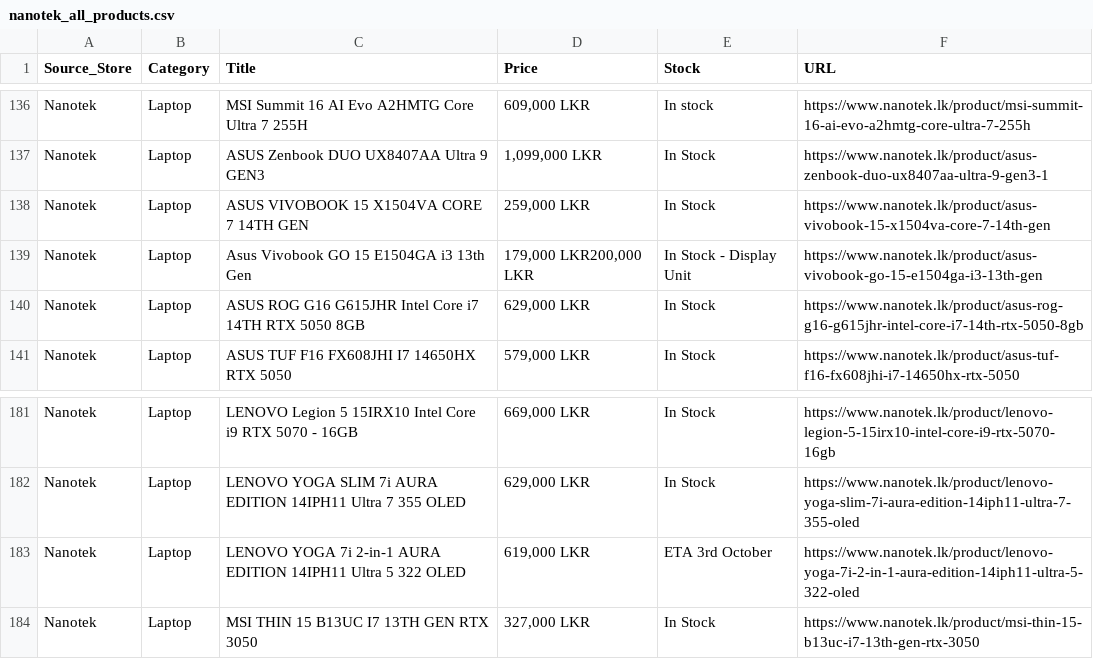
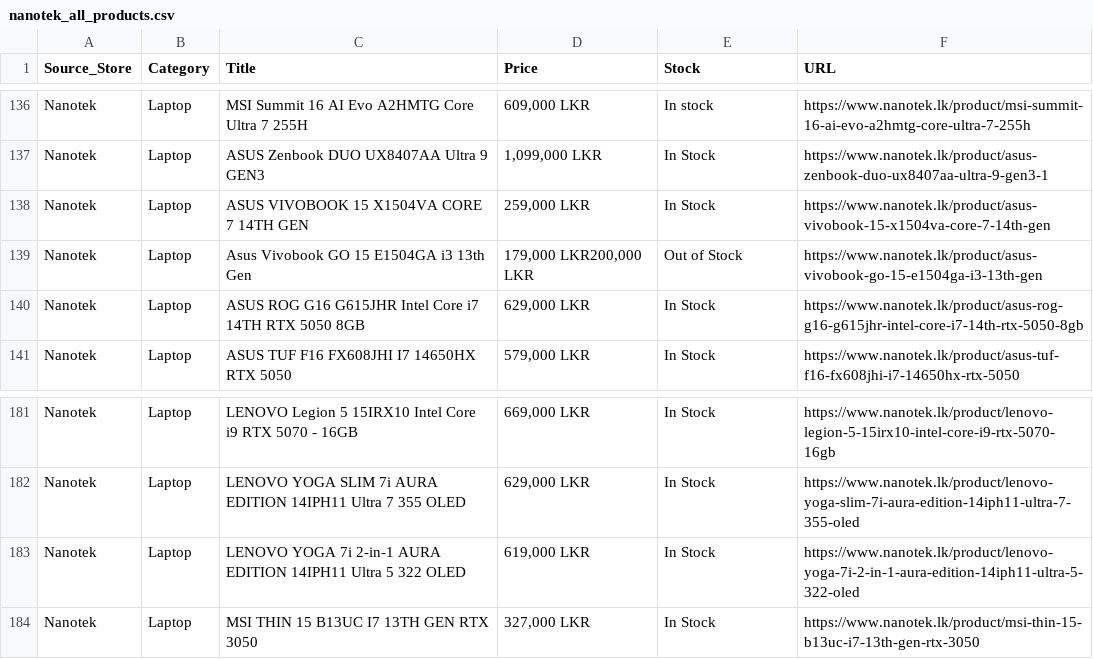
Before and after one commit to ChalanaDilshan/rig-recon, a CSV file: data/raw/nanotek_all_products.csv, drawn as a sheet; only a part is shown, gaps mark what is left out.

```diff
--- a/data/raw/nanotek_all_products.csv
+++ b/data/raw/nanotek_all_products.csv
@@ -138,3 +138,3 @@ Nanotek,Laptop,ASUS Zenbook DUO UX8407AA Ultra 9 GEN3,"1,099,000 LKR",In Stock,h
 Nanotek,Laptop,ASUS VIVOBOOK 15 X1504VA CORE 7 14TH GEN,"259,000 LKR",In Stock,https://www.nanotek.lk/product/asus-vivobook-15-x1504va-core-7-14th-gen
-Nanotek,Laptop,Asus Vivobook GO 15 E1504GA i3 13th Gen,"179,000 LKR200,000 LKR",In Stock - Display Unit,https://www.nanotek.lk/product/asus-vivobook-go-15-e1504ga-i3-13th-gen
+Nanotek,Laptop,Asus Vivobook GO 15 E1504GA i3 13th Gen,"179,000 LKR200,000 LKR",Out of Stock,https://www.nanotek.lk/product/asus-vivobook-go-15-e1504ga-i3-13th-gen
 Nanotek,Laptop,ASUS ROG G16 G615JHR Intel Core i7 14TH RTX 5050 8GB,"629,000 LKR",In Stock,https://www.nanotek.lk/product/asus-rog-g16-g615jhr-intel-core-i7-14th-rtx-5050-8gb
@@ -182,3 +182,3 @@ Nanotek,Laptop,LENOVO Legion 5 15IRX10 Intel Core i9 RTX 5070 - 16GB,"669,000 LK
 Nanotek,Laptop,LENOVO YOGA SLIM 7i AURA EDITION 14IPH11 Ultra 7 355 OLED,"629,000 LKR",In Stock,https://www.nanotek.lk/product/lenovo-yoga-slim-7i-aura-edition-14iph11-ultra-7-355-oled
-Nanotek,Laptop,LENOVO YOGA 7i 2-in-1 AURA EDITION 14IPH11 Ultra 5 322 OLED,"619,000 LKR",ETA 3rd October,https://www.nanotek.lk/product/lenovo-yoga-7i-2-in-1-aura-edition-14iph11-ultra-5-322-oled
+Nanotek,Laptop,LENOVO YOGA 7i 2-in-1 AURA EDITION 14IPH11 Ultra 5 322 OLED,"619,000 LKR",In Stock,https://www.nanotek.lk/product/lenovo-yoga-7i-2-in-1-aura-edition-14iph11-ultra-5-322-oled
 Nanotek,Laptop,MSI THIN 15 B13UC I7 13TH GEN RTX 3050,"327,000 LKR",In Stock,https://www.nanotek.lk/product/msi-thin-15-b13uc-i7-13th-gen-rtx-3050
```
Also changed, not shown: data/raw/pc_builders_all_products.csv, 5 other files.
